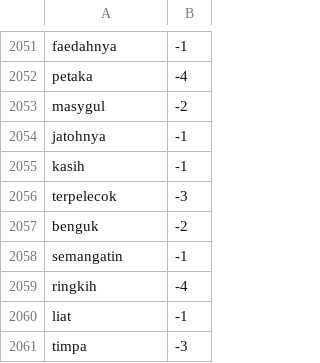
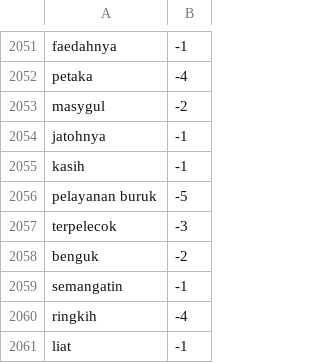
Before and after one commit to netijenbelajar/lexicon, a CSV file: lexicon_negative.csv, drawn as a sheet; only a part is shown, gaps mark what is left out; the shorter side is filled out with more unchanged rows.

Commit message:
Update lexicon_negative.csv

```diff
--- a/lexicon_negative.csv
+++ b/lexicon_negative.csv
@@ -2055,2 +2055,3 @@ jatohnya,-1
 kasih,-1
+pelayanan buruk,-5
 terpelecok,-3
```
